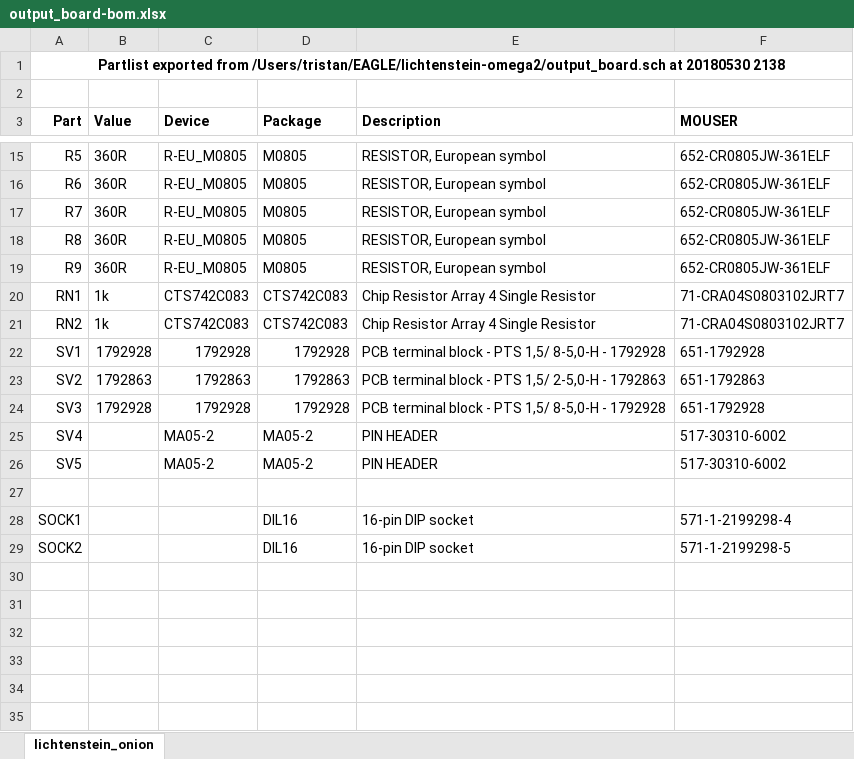
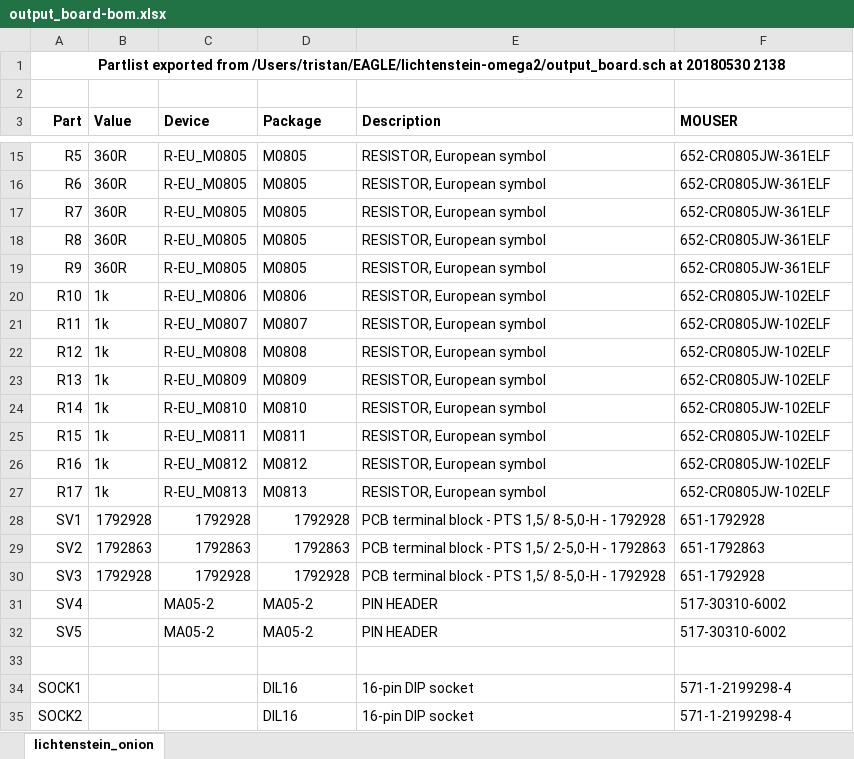
Before and after one commit to tristanseifert/lichtenstein-omega2, an Excel workbook: output_board-bom.xlsx, sheet lichtenstein_onion, drawn as a sheet; only a part is shown, gaps mark what is left out; values as stored, in another font and other column widths than the file's, no borders; removed rows and columns are numbered as before the commit, all else as after; the diff names each change by its address in the sheet, - before the commit and + after, or states it on an @@ line.

Commit message:
Tweaked footprints for wire terminals; fixed up some mechanical issues on output board (incl. removing resistor networks)

```diff
--- a/output_board-bom.xlsx (sheet lichtenstein_onion)
+++ b/output_board-bom.xlsx (sheet lichtenstein_onion)
-row 20: RN1 | 1k | CTS742C083 | CTS742C083 | Chip Resistor Array 4 Single Resistor | 71-CRA04S0803102JRT7
-row 21: RN2 | 1k | CTS742C083 | CTS742C083 | Chip Resistor Array 4 Single Resistor | 71-CRA04S0803102JRT7
+row 20: R10 | 1k | R-EU_M0806 | M0806 | RESISTOR, European symbol | 652-CR0805JW-102ELF
+row 21: R11 | 1k | R-EU_M0807 | M0807 | RESISTOR, European symbol | 652-CR0805JW-102ELF
+row 22: R12 | 1k | R-EU_M0808 | M0808 | RESISTOR, European symbol | 652-CR0805JW-102ELF
+row 23: R13 | 1k | R-EU_M0809 | M0809 | RESISTOR, European symbol | 652-CR0805JW-102ELF
+row 24: R14 | 1k | R-EU_M0810 | M0810 | RESISTOR, European symbol | 652-CR0805JW-102ELF
+row 25: R15 | 1k | R-EU_M0811 | M0811 | RESISTOR, European symbol | 652-CR0805JW-102ELF
+row 26: R16 | 1k | R-EU_M0812 | M0812 | RESISTOR, European symbol | 652-CR0805JW-102ELF
+row 27: R17 | 1k | R-EU_M0813 | M0813 | RESISTOR, European symbol | 652-CR0805JW-102ELF
-F35 (MOUSER): 571-1-2199298-5
+F35 (MOUSER): 571-1-2199298-4
```
Also changed, not shown: 3 other files.
